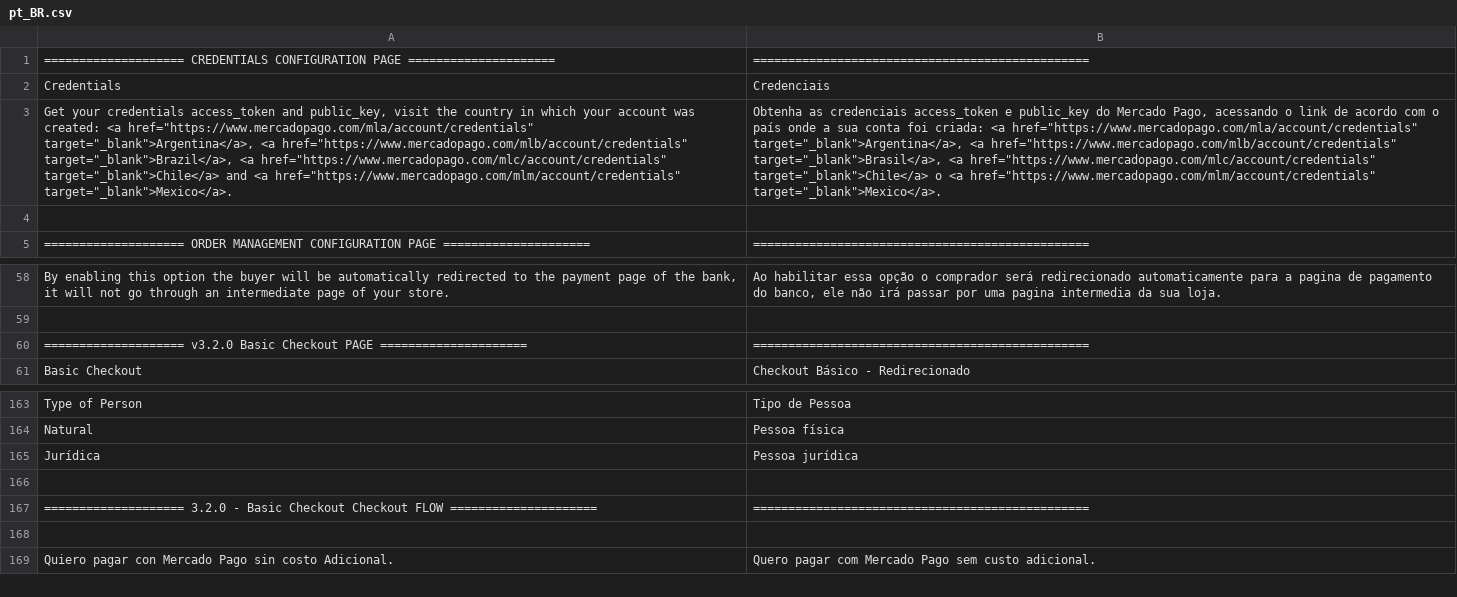
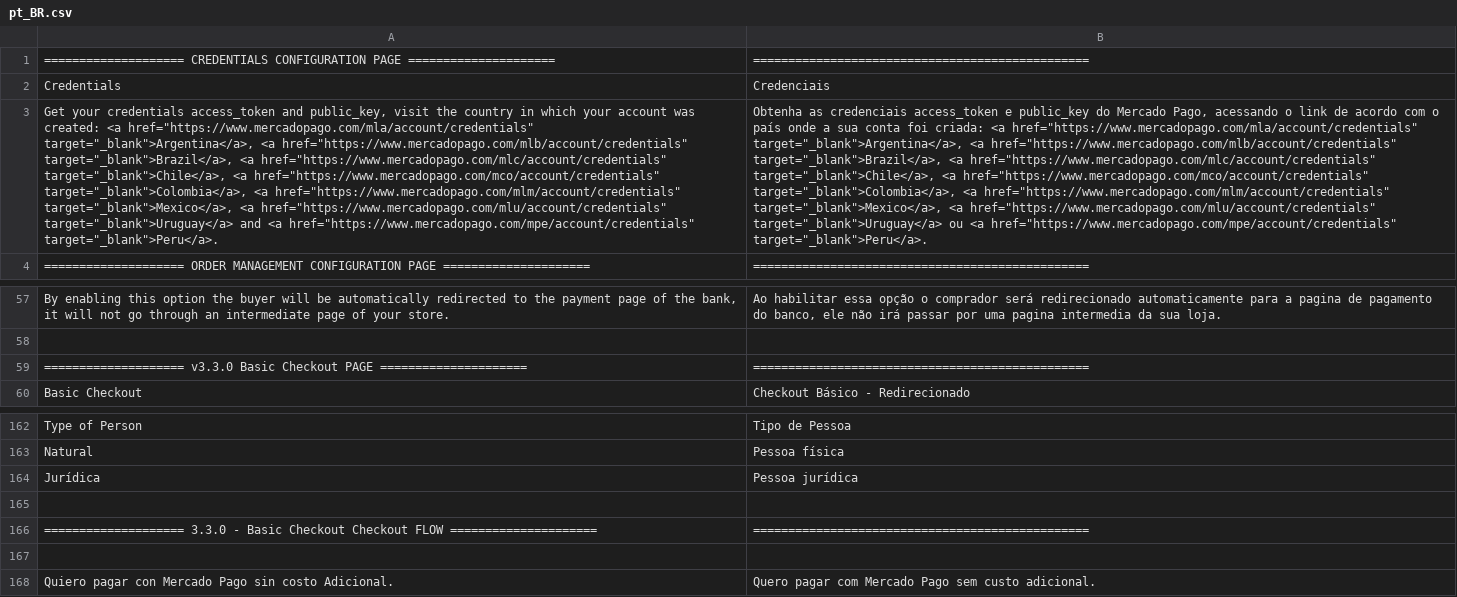
Before and after one commit to mercadopago/cart-magento2, a CSV file: src/MercadoPago/Core/i18n/pt_BR.csv, drawn as a sheet; only a part is shown, gaps mark what is left out; removed rows and columns are numbered as before the commit, all else as after; the diff names each change by its address in the sheet, - before the commit and + after, or states it on an @@ line.

```diff
--- a/src/MercadoPago/Core/i18n/pt_BR.csv
+++ b/src/MercadoPago/Core/i18n/pt_BR.csv
-A3: …<a href="https://www.mercadopago.com/mlc/account/credentials" target="_blank">Chile</a> and <a href="https://www.mercadopago.com/mlm/account/credentials" target="_blank">Mexico</a>.
+A3: …<a href="https://www.mercadopago.com/mlc/account/credentials" target="_blank">Chile</a>, <a href="https://www.mercadopago.com/mco/account/credentials" target="_blank">Colombia</a>, <a href="https://www.mercadopago.com/mlm/account/credentials" target="_blank">Mexico</a>, <a href="https://www.mercadopago.com/mlu/account/credentials" target="_blank">Uruguay</a> and <a href="https://www.mercadopago.com/mpe/account/credentials" target="_blank">Peru</a>.
-B3: …<a href="https://www.mercadopago.com/mlb/account/credentials" target="_blank">Brasil</a>, <a href="https://www.mercadopago.com/mlc/account/credentials" target="_blank">Chile</a> o <a href="https://www.mercadopago.com/mlm/account/credentials" target="_blank">Mexico</a>.
+B3: …<a href="https://www.mercadopago.com/mlb/account/credentials" target="_blank">Brazil</a>, <a href="https://www.mercadopago.com/mlc/account/credentials" target="_blank">Chile</a>, <a href="https://www.mercadopago.com/mco/account/credentials" target="_blank">Colombia</a>, <a href="https://www.mercadopago.com/mlm/account/credentials" target="_blank">Mexico</a>, <a href="https://www.mercadopago.com/mlu/account/credentials" target="_blank">Uruguay</a> ou <a href="https://www.mercadopago.com/mpe/account/credentials" target="_blank">Peru</a>.
-row 4: (empty)
-A59: ==================== v3.2.0 Basic Checkout…
+A59: ==================== v3.3.0 Basic Checkout…
-A166: ==================== 3.2.0 - Basic…
+A166: ==================== 3.3.0 - Basic…
```
Also changed, not shown: src/MercadoPago/Core/i18n/es_CL.csv, src/MercadoPago/Core/i18n/es_CO.csv, 10 other files.
